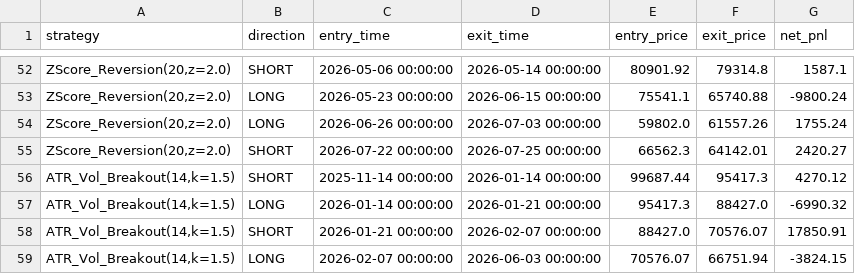
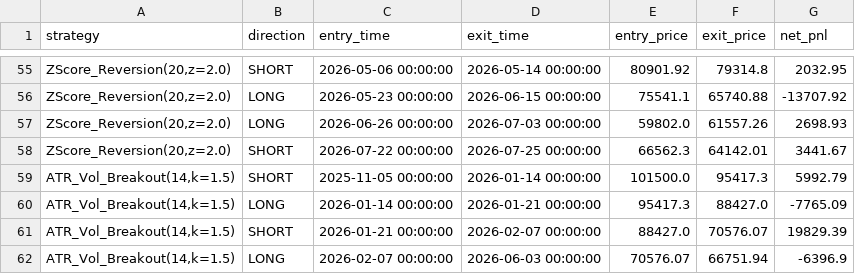
Before and after one commit to edwardsdiezel2008-svg/Trading, a CSV file: paper_trading/trade_log.csv, drawn as a sheet; only a part is shown, gaps mark what is left out; addresses are those after the commit; the diff covers the shown part only; the diff names each change by its address in the sheet, - before the commit and + after, or states it on an @@ line.

```diff
--- a/paper_trading/trade_log.csv
+++ b/paper_trading/trade_log.csv
-G55 (net_pnl): 1587.1
+G55 (net_pnl): 2032.95
-G56 (net_pnl): -9800.24
+G56 (net_pnl): -13707.92
-G57 (net_pnl): 1755.24
+G57 (net_pnl): 2698.93
-G58 (net_pnl): 2420.27
+G58 (net_pnl): 3441.67
-C59 (entry_time): 2025-11-14 00:00:00
+C59 (entry_time): 2025-11-05 00:00:00
-E59 (entry_price): 99687.44
+E59 (entry_price): 101500.0
-G59 (net_pnl): 4270.12
+G59 (net_pnl): 5992.79
-G60 (net_pnl): -6990.32
+G60 (net_pnl): -7765.09
-G61 (net_pnl): 17850.91
+G61 (net_pnl): 19829.39
-G62 (net_pnl): -3824.15
+G62 (net_pnl): -6396.9
```
Also changed, not shown: 3 added rows and 58 edited cells elsewhere in this file, 7 other files.
